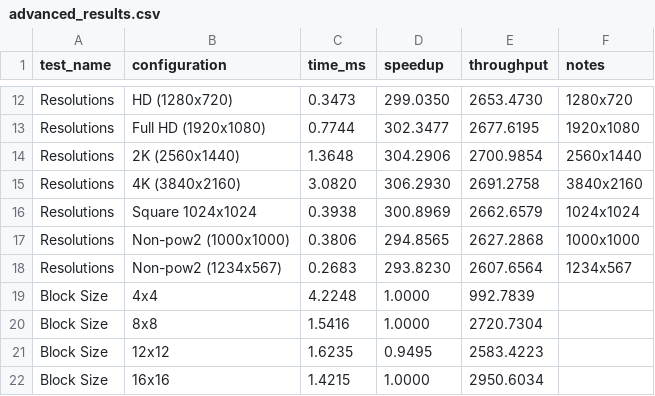
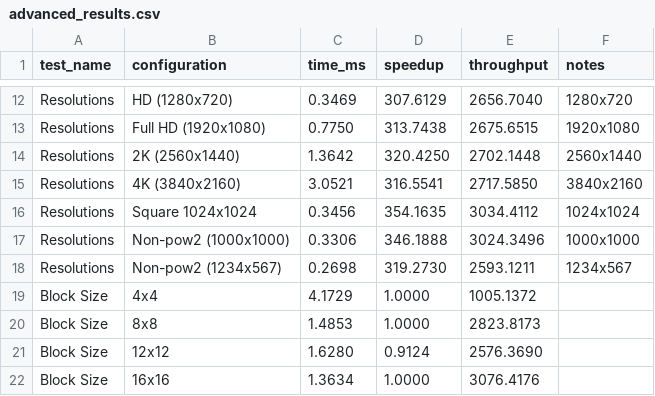
Before and after one commit to MattiaManneschi/Kernel-Image-Processing, a CSV file: results/advanced_tests/advanced_results.csv, drawn as a sheet; only a part is shown, gaps mark what is left out; the diff covers the shown part only.

```diff
--- a/results/advanced_tests/advanced_results.csv
+++ b/results/advanced_tests/advanced_results.csv
@@ -12,11 +12,11 @@ test_name,configuration,time_ms,speedup,throughput,notes
-"Resolutions","HD (1280x720)",0.3473,299.0350,2653.4730,"1280x720"
-"Resolutions","Full HD (1920x1080)",0.7744,302.3477,2677.6195,"1920x1080"
-"Resolutions","2K (2560x1440)",1.3648,304.2906,2700.9854,"2560x1440"
-"Resolutions","4K (3840x2160)",3.0820,306.2930,2691.2758,"3840x2160"
-"Resolutions","Square 1024x1024",0.3938,300.8969,2662.6579,"1024x1024"
-"Resolutions","Non-pow2 (1000x1000)",0.3806,294.8565,2627.2868,"1000x1000"
-"Resolutions","Non-pow2 (1234x567)",0.2683,293.8230,2607.6564,"1234x567"
-"Block Size","4x4",4.2248,1.0000,992.7839,""
-"Block Size","8x8",1.5416,1.0000,2720.7304,""
-"Block Size","12x12",1.6235,0.9495,2583.4223,""
-"Block Size","16x16",1.4215,1.0000,2950.6034,""
+"Resolutions","HD (1280x720)",0.3469,307.6129,2656.7040,"1280x720"
+"Resolutions","Full HD (1920x1080)",0.7750,313.7438,2675.6515,"1920x1080"
+"Resolutions","2K (2560x1440)",1.3642,320.4250,2702.1448,"2560x1440"
+"Resolutions","4K (3840x2160)",3.0521,316.5541,2717.5850,"3840x2160"
+"Resolutions","Square 1024x1024",0.3456,354.1635,3034.4112,"1024x1024"
+"Resolutions","Non-pow2 (1000x1000)",0.3306,346.1888,3024.3496,"1000x1000"
+"Resolutions","Non-pow2 (1234x567)",0.2698,319.2730,2593.1211,"1234x567"
+"Block Size","4x4",4.1729,1.0000,1005.1372,""
+"Block Size","8x8",1.4853,1.0000,2823.8173,""
+"Block Size","12x12",1.6280,0.9124,2576.3690,""
+"Block Size","16x16",1.3634,1.0000,3076.4176,""
```
Also changed, not shown: 85 edited cells elsewhere in this file, 1 other file.
